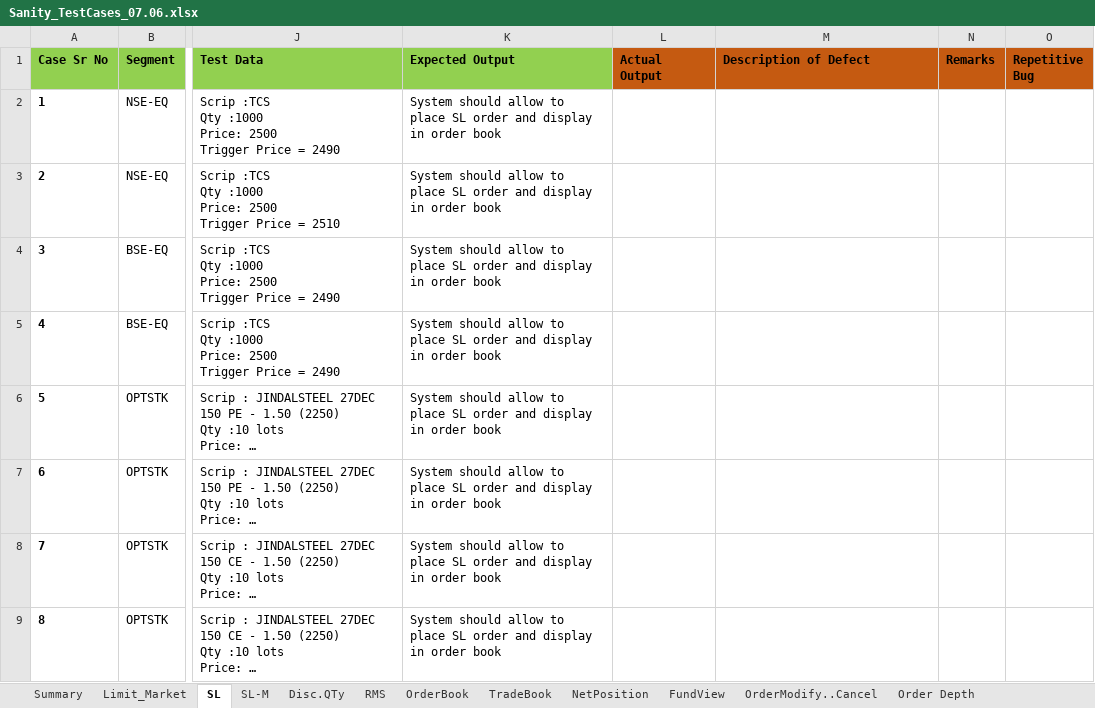
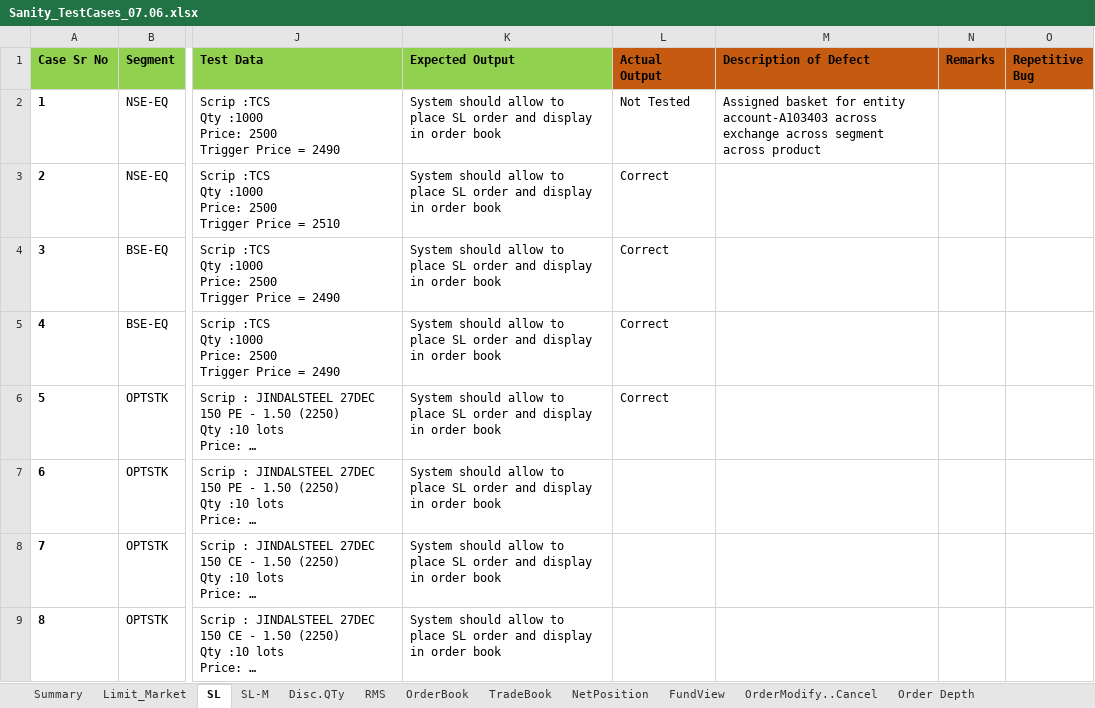
Before and after one commit to nikhilgaglani2506/AMX_Project, an Excel workbook: Sanity_TestCases_07.06.xlsx, sheet SL, drawn as a sheet; only a part is shown, gaps mark what is left out; long unchanged cells end in …; values as stored, in another font and other column widths than the file's, no borders; the diff names each change by its address in the sheet, - before the commit and + after, or states it on an @@ line.

```diff
--- a/Sanity_TestCases_07.06.xlsx (sheet SL)
+++ b/Sanity_TestCases_07.06.xlsx (sheet SL)
-L2 (Actual Output): (empty)
+L2 (Actual Output): Not Tested
-M2 (Description of Defect): (empty)
+M2 (Description of Defect): Assigned basket for entity account-A103403 across exchange across segment across product
-L3:L6 (Actual Output): (empty)
+L3:L6 (Actual Output): Correct
```
Also changed, not shown: sheet Limit_Market, 3 other files.
